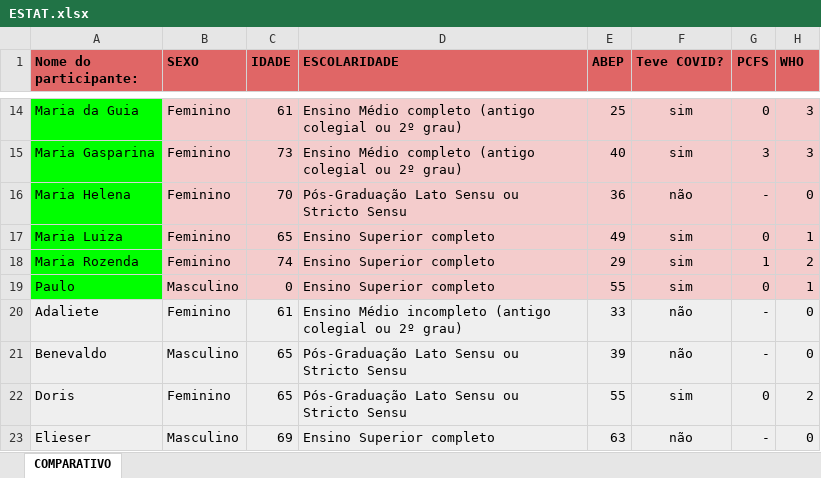
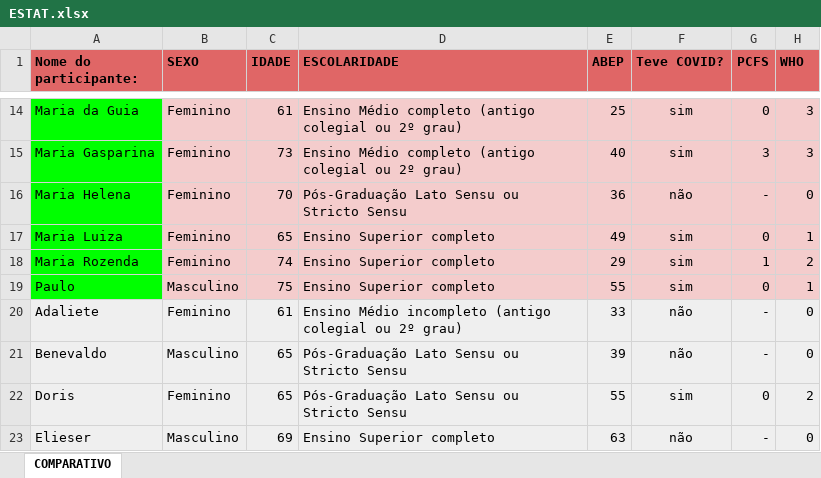
Before and after one commit to Projetos-ESTAT/PF23047-Ana-Paula, an Excel workbook: banco/ESTAT.xlsx, sheet COMPARATIVO, drawn as a sheet; only a part is shown, gaps mark what is left out; values as stored, in another font and other column widths than the file's, no borders; charts and pictures not drawn; the diff names each change by its address in the sheet, - before the commit and + after, or states it on an @@ line.

```diff
--- a/banco/ESTAT.xlsx (sheet COMPARATIVO)
+++ b/banco/ESTAT.xlsx (sheet COMPARATIVO)
-C19 (IDADE): 0
+C19 (IDADE): 75
```
Also changed, not shown: charts or pictures, 1 other file.
